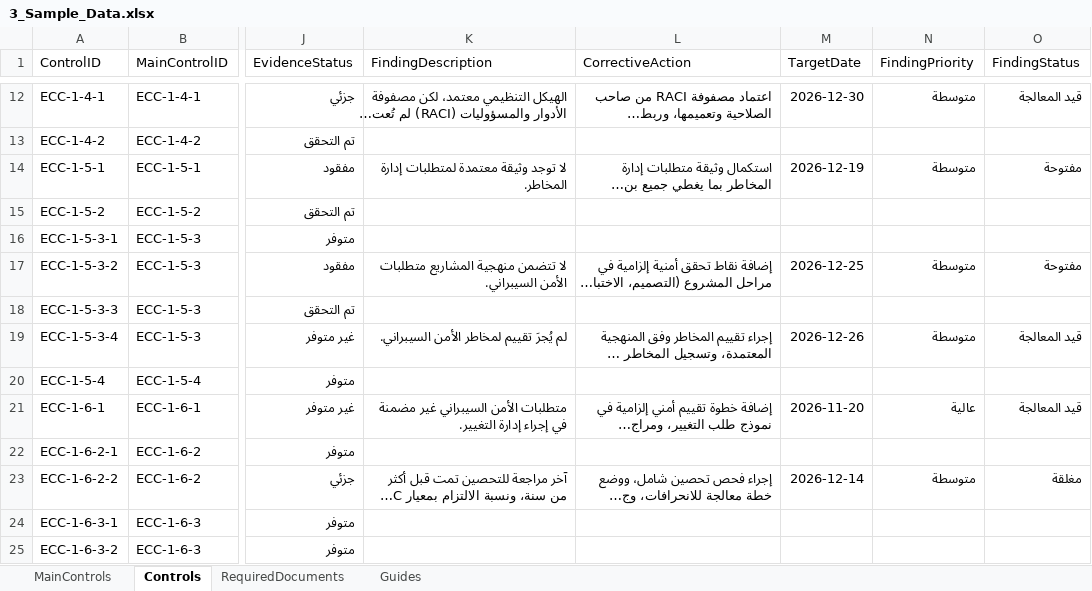
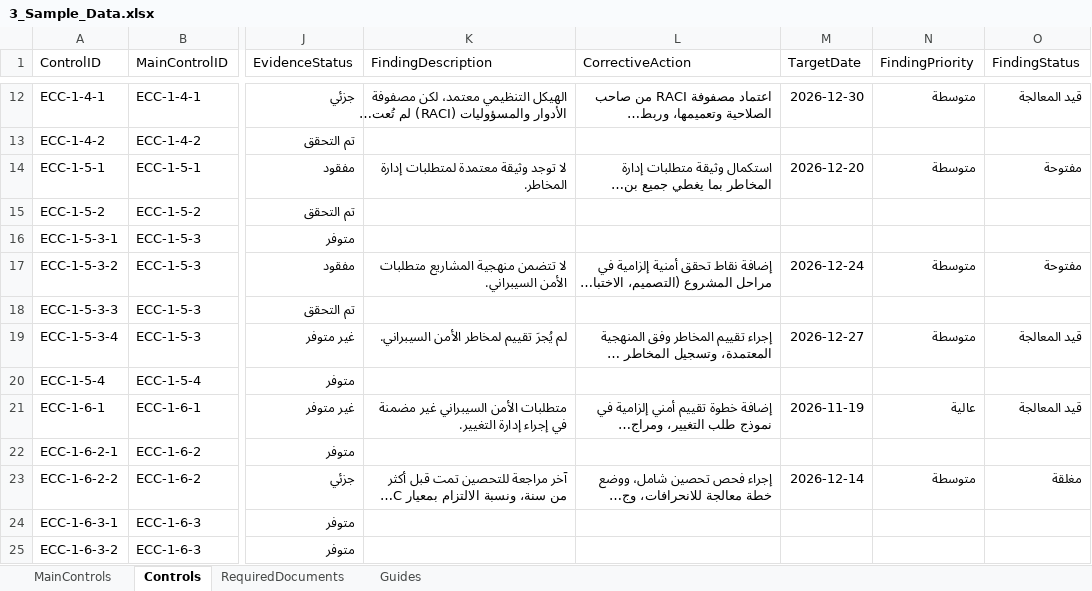
Before and after one commit to Raseel-Almutairi/portfolio, an Excel workbook: nca-powerbi/3_Sample_Data.xlsx, sheet Controls, drawn as a sheet; only a part is shown, gaps mark what is left out; long unchanged cells end in …; values as stored, in another font and other column widths than the file's, no borders; table styles not drawn; the diff covers the shown part only; the diff names each change by its address in the sheet, - before the commit and + after, or states it on an @@ line.

```diff
--- a/nca-powerbi/3_Sample_Data.xlsx (sheet Controls)
+++ b/nca-powerbi/3_Sample_Data.xlsx (sheet Controls)
-M14 (TargetDate): 2026-12-19
+M14 (TargetDate): 2026-12-20
-M17 (TargetDate): 2026-12-25
+M17 (TargetDate): 2026-12-24
-M19 (TargetDate): 2026-12-26
+M19 (TargetDate): 2026-12-27
-M21 (TargetDate): 2026-11-20
+M21 (TargetDate): 2026-11-19
```
Also changed, not shown: 85 edited cells elsewhere in this sheet, nca-powerbi/4_Blank_Data.xlsx, nca-tool/NCA_Compliance_Register_Blank.xlsx, 8 other files.
